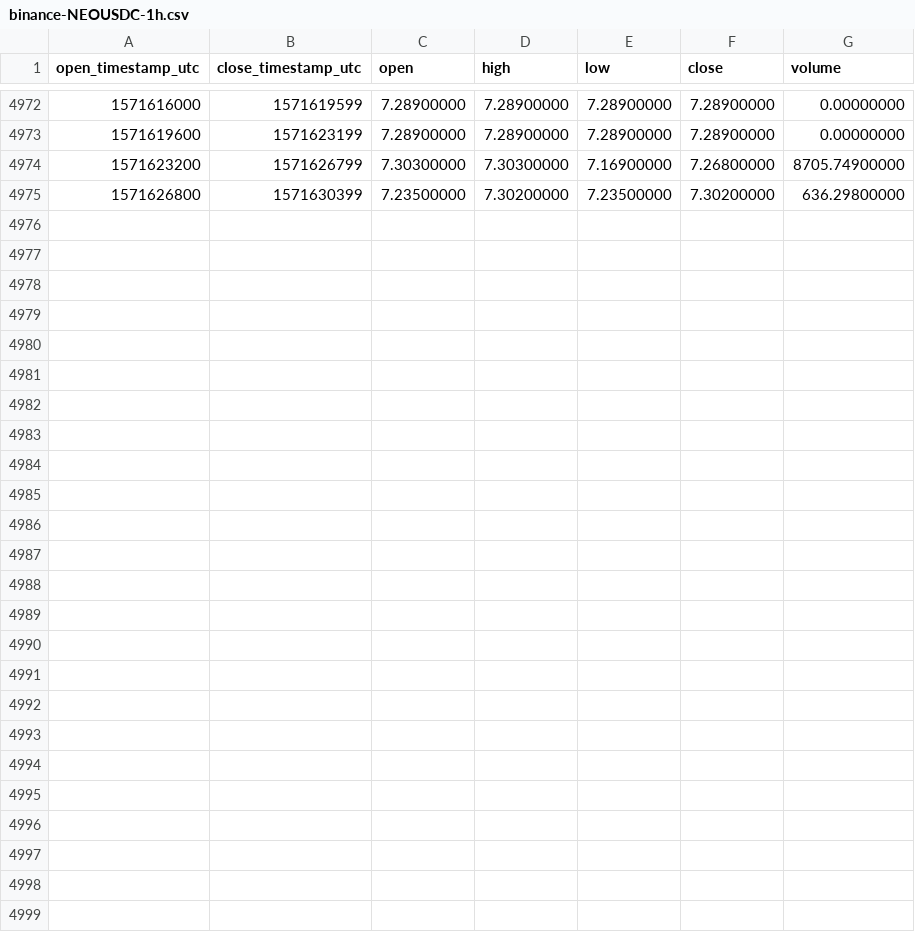
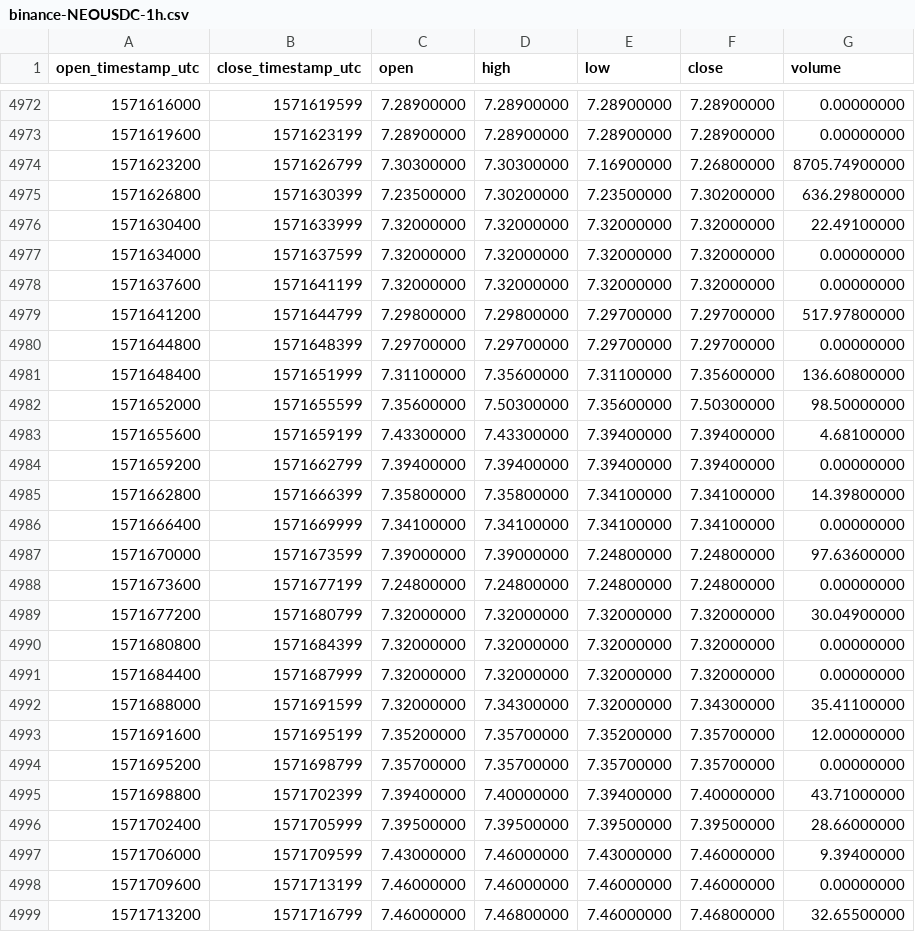
Before and after one commit to cryptobigbro/binance-NEOUSDC, a CSV file: binance-NEOUSDC-1h.csv, drawn as a sheet; only a part is shown, gaps mark what is left out; the diff names each change by its address in the sheet, - before the commit and + after, or states it on an @@ line.

Commit message:
Update OHLCV data.

```diff
--- a/binance-NEOUSDC-1h.csv
+++ b/binance-NEOUSDC-1h.csv
+row 4976: 1571630400 | 1571633999 | 7.32000000 | 7.32000000 | 7.32000000 | 7.32000000 | 22.49100000
+row 4977: 1571634000 | 1571637599 | 7.32000000 | 7.32000000 | 7.32000000 | 7.32000000 | 0.00000000
+row 4978: 1571637600 | 1571641199 | 7.32000000 | 7.32000000 | 7.32000000 | 7.32000000 | 0.00000000
+row 4979: 1571641200 | 1571644799 | 7.29800000 | 7.29800000 | 7.29700000 | 7.29700000 | 517.97800000
+row 4980: 1571644800 | 1571648399 | 7.29700000 | 7.29700000 | 7.29700000 | 7.29700000 | 0.00000000
+row 4981: 1571648400 | 1571651999 | 7.31100000 | 7.35600000 | 7.31100000 | 7.35600000 | 136.60800000
+row 4982: 1571652000 | 1571655599 | 7.35600000 | 7.50300000 | 7.35600000 | 7.50300000 | 98.50000000
+row 4983: 1571655600 | 1571659199 | 7.43300000 | 7.43300000 | 7.39400000 | 7.39400000 | 4.68100000
+row 4984: 1571659200 | 1571662799 | 7.39400000 | 7.39400000 | 7.39400000 | 7.39400000 | 0.00000000
+row 4985: 1571662800 | 1571666399 | 7.35800000 | 7.35800000 | 7.34100000 | 7.34100000 | 14.39800000
+row 4986: 1571666400 | 1571669999 | 7.34100000 | 7.34100000 | 7.34100000 | 7.34100000 | 0.00000000
+row 4987: 1571670000 | 1571673599 | 7.39000000 | 7.39000000 | 7.24800000 | 7.24800000 | 97.63600000
+row 4988: 1571673600 | 1571677199 | 7.24800000 | 7.24800000 | 7.24800000 | 7.24800000 | 0.00000000
+row 4989: 1571677200 | 1571680799 | 7.32000000 | 7.32000000 | 7.32000000 | 7.32000000 | 30.04900000
+row 4990: 1571680800 | 1571684399 | 7.32000000 | 7.32000000 | 7.32000000 | 7.32000000 | 0.00000000
+row 4991: 1571684400 | 1571687999 | 7.32000000 | 7.32000000 | 7.32000000 | 7.32000000 | 0.00000000
+row 4992: 1571688000 | 1571691599 | 7.32000000 | 7.34300000 | 7.32000000 | 7.34300000 | 35.41100000
+row 4993: 1571691600 | 1571695199 | 7.35200000 | 7.35700000 | 7.35200000 | 7.35700000 | 12.00000000
+row 4994: 1571695200 | 1571698799 | 7.35700000 | 7.35700000 | 7.35700000 | 7.35700000 | 0.00000000
+row 4995: 1571698800 | 1571702399 | 7.39400000 | 7.40000000 | 7.39400000 | 7.40000000 | 43.71000000
+row 4996: 1571702400 | 1571705999 | 7.39500000 | 7.39500000 | 7.39500000 | 7.39500000 | 28.66000000
+row 4997: 1571706000 | 1571709599 | 7.43000000 | 7.46000000 | 7.43000000 | 7.46000000 | 9.39400000
+row 4998: 1571709600 | 1571713199 | 7.46000000 | 7.46000000 | 7.46000000 | 7.46000000 | 0.00000000
+row 4999: 1571713200 | 1571716799 | 7.46000000 | 7.46800000 | 7.46000000 | 7.46800000 | 32.65500000
```
Also changed, not shown: binance-NEOUSDC-1d.csv.
